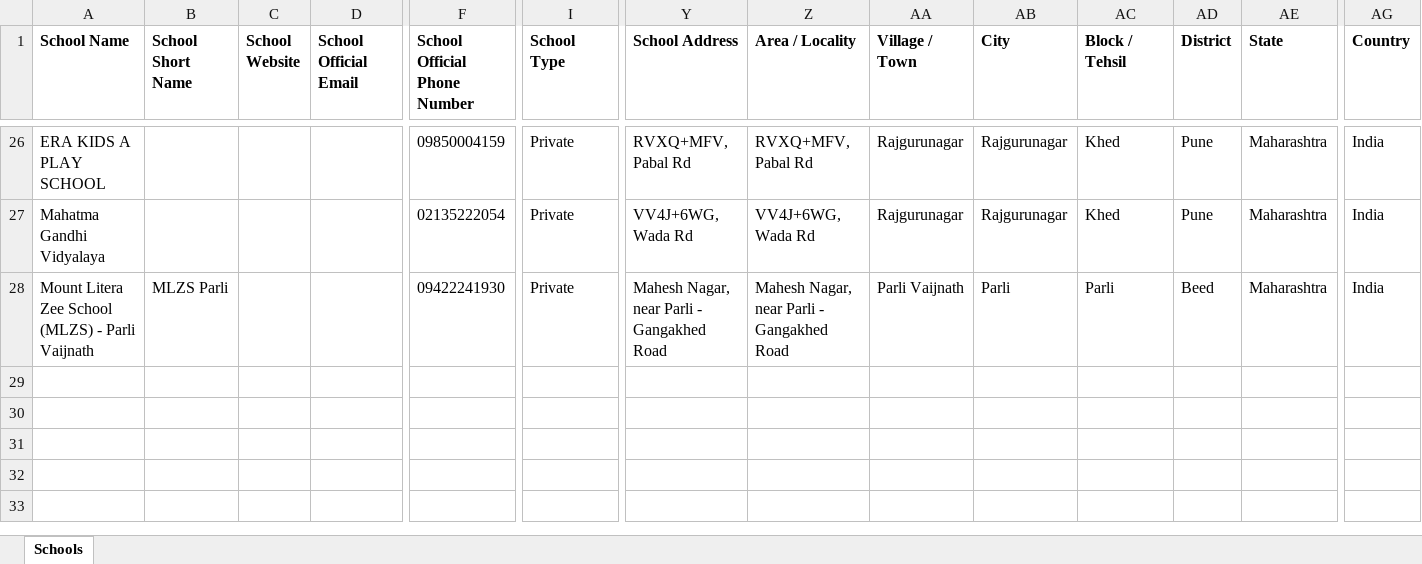
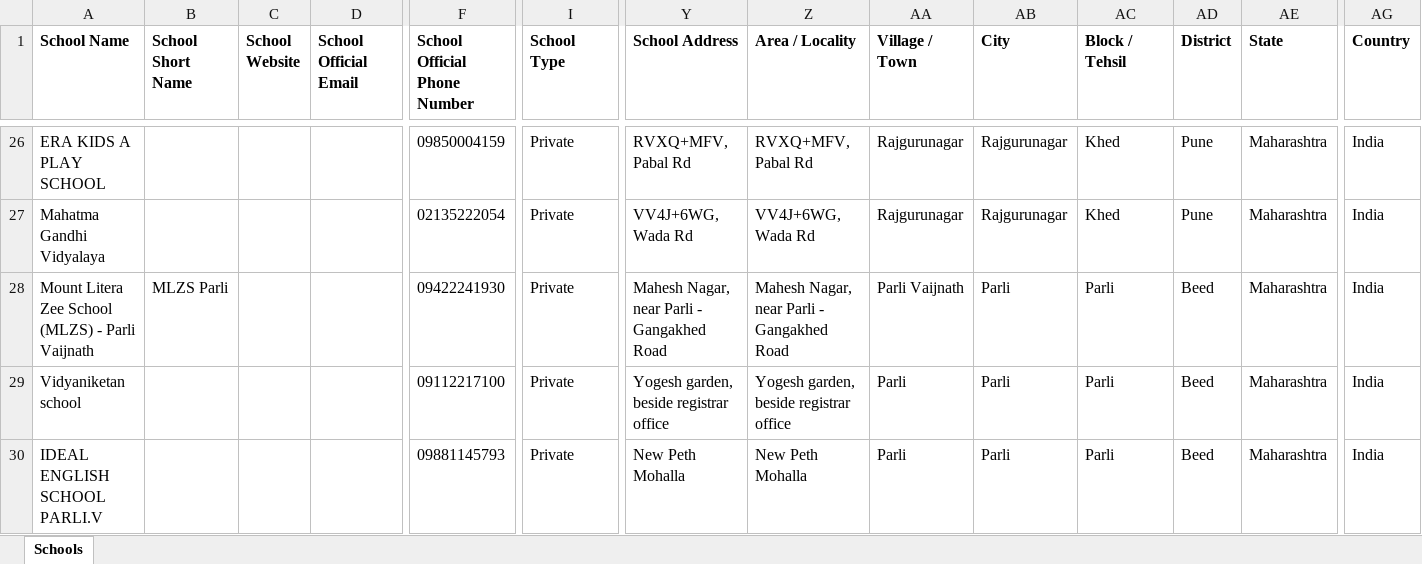
Before and after one commit to anandsagar6/School_Data_Scraper, an Excel workbook: Excel_Data/master_data.xlsx, sheet Schools, drawn as a sheet; only a part is shown, gaps mark what is left out; values as stored, in another font and other column widths than the file's, no borders; rows hold the shown columns only; the diff names each change by its address in the sheet, - before the commit and + after, or states it on an @@ line.

```diff
--- a/Excel_Data/master_data.xlsx (sheet Schools)
+++ b/Excel_Data/master_data.xlsx (sheet Schools)
+row 29: Vidyaniketan school |  |  |  | 09112217100 | Private | Yogesh garden, beside registrar office | Yogesh garden, beside registrar office | Parli | Parli | Parli | Beed | Maharashtra | India
+row 30: IDEAL ENGLISH SCHOOL PARLI.V |  |  |  | 09881145793 | Private | New Peth Mohalla | New Peth Mohalla | Parli | Parli | Parli | Beed | Maharashtra | India
```
Also changed, not shown: Excel_Data/current_data.xlsx, Temp_Data/Maharashtra_Parli_temporary_schools.xlsx, 1 other file.
